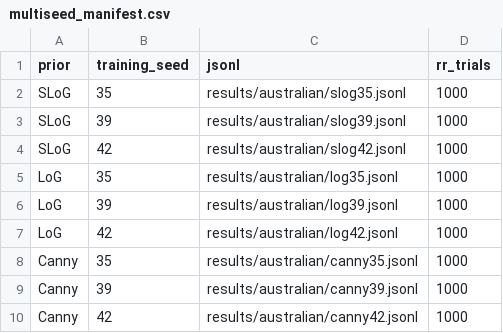
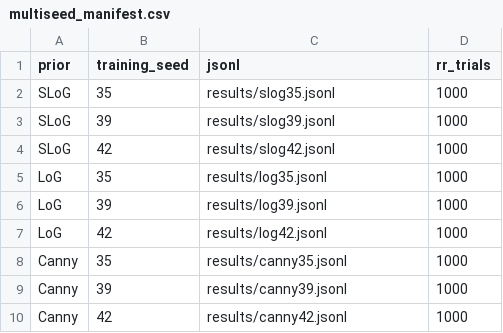
Before and after one commit to Xiaofeng-12/slog-seismic-profile-generation, a CSV file: results/multiseed_manifest.csv, drawn as a sheet.

Commit message:
Update multiseed_manifest.csv

```diff
--- a/results/multiseed_manifest.csv
+++ b/results/multiseed_manifest.csv
@@ -1,10 +1,10 @@
 prior,training_seed,jsonl,rr_trials
-SLoG,35,results/australian/slog35.jsonl,1000
-SLoG,39,results/australian/slog39.jsonl,1000
-SLoG,42,results/australian/slog42.jsonl,1000
-LoG,35,results/australian/log35.jsonl,1000
-LoG,39,results/australian/log39.jsonl,1000
-LoG,42,results/australian/log42.jsonl,1000
-Canny,35,results/australian/canny35.jsonl,1000
-Canny,39,results/australian/canny39.jsonl,1000
-Canny,42,results/australian/canny42.jsonl,1000
+SLoG,35,results/slog35.jsonl,1000
+SLoG,39,results/slog39.jsonl,1000
+SLoG,42,results/slog42.jsonl,1000
+LoG,35,results/log35.jsonl,1000
+LoG,39,results/log39.jsonl,1000
+LoG,42,results/log42.jsonl,1000
+Canny,35,results/canny35.jsonl,1000
+Canny,39,results/canny39.jsonl,1000
+Canny,42,results/canny42.jsonl,1000
```
